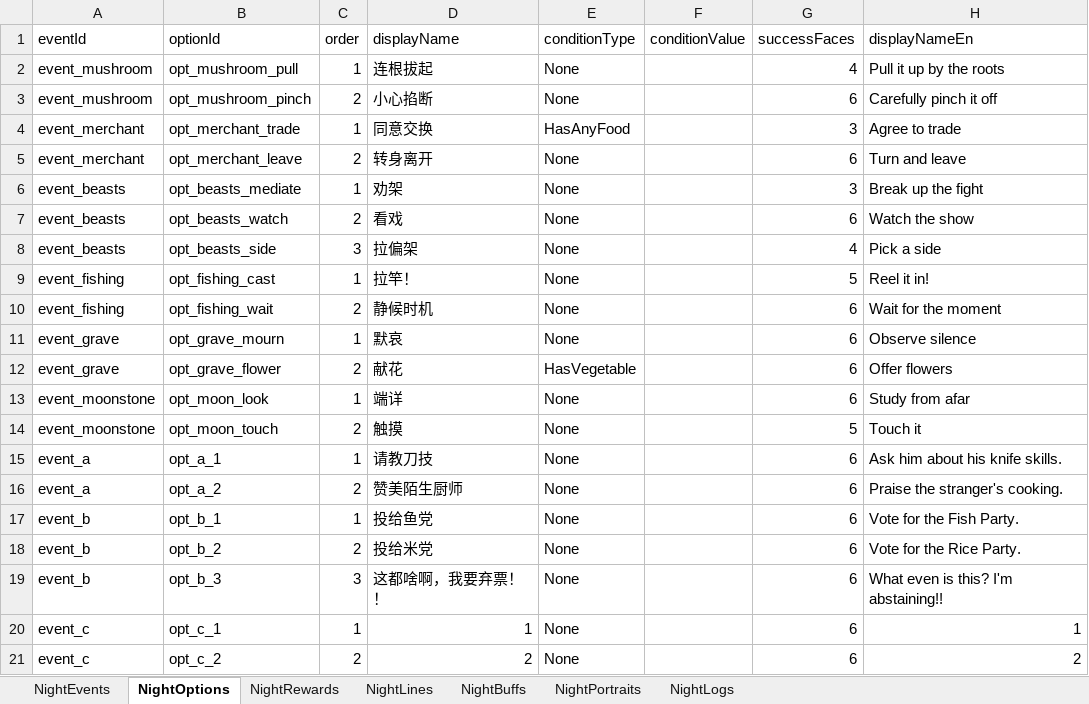
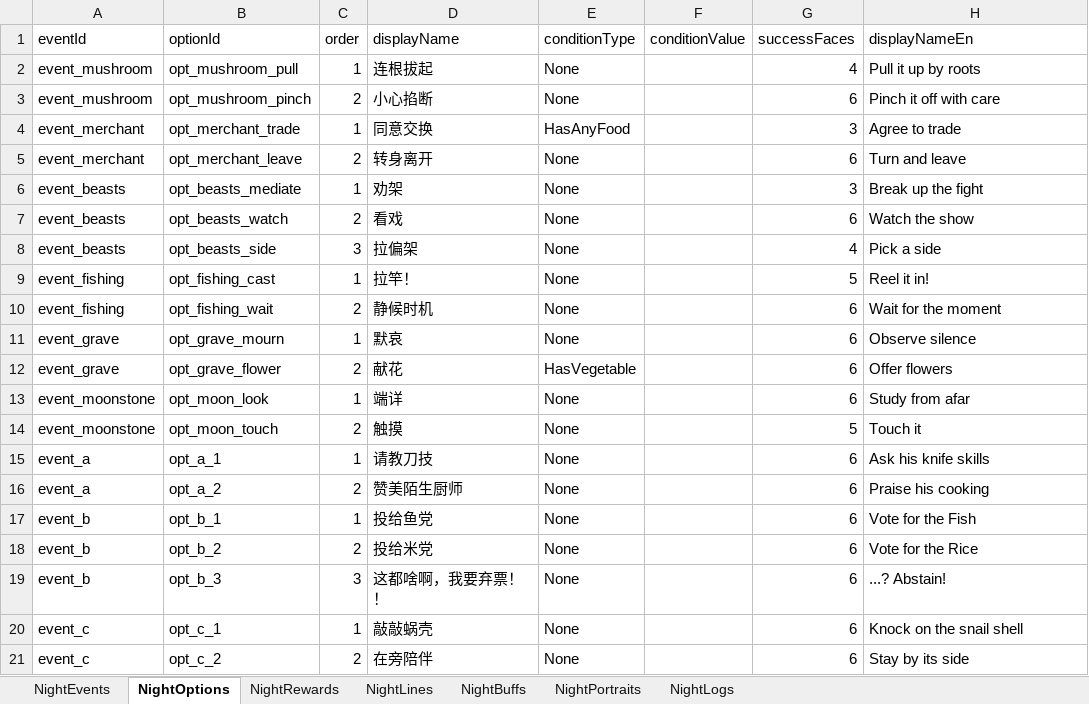
Before and after one commit to tujiali53-alt/TGJ_music, an Excel workbook: CookingClient/Assets/_Project/Data/Tables/NightTables.xlsx, sheet NightOptions, drawn as a sheet; values as stored, in another font and other column widths than the file's, no borders; the diff names each change by its address in the sheet, - before the commit and + after, or states it on an @@ line.

Commit message:
配置夜晚表格

```diff
--- a/CookingClient/Assets/_Project/Data/Tables/NightTables.xlsx (sheet NightOptions)
+++ b/CookingClient/Assets/_Project/Data/Tables/NightTables.xlsx (sheet NightOptions)
-H2 (displayNameEn): Pull it up by the roots
+H2 (displayNameEn): Pull it up by roots
-H3 (displayNameEn): Carefully pinch it off
+H3 (displayNameEn): Pinch it off with care
-H15 (displayNameEn): Ask him about his knife skills.
+H15 (displayNameEn): Ask his knife skills
-H16 (displayNameEn): Praise the stranger's cooking.
+H16 (displayNameEn): Praise his cooking
-H17 (displayNameEn): Vote for the Fish Party.
+H17 (displayNameEn): Vote for the Fish
-H18 (displayNameEn): Vote for the Rice Party.
+H18 (displayNameEn): Vote for the Rice
-H19 (displayNameEn): What even is this? I'm abstaining!!
+H19 (displayNameEn): ...? Abstain!
-D20 (displayName): 1
+D20 (displayName): 敲敲蜗壳
-H20 (displayNameEn): 1
+H20 (displayNameEn): Knock on the snail shell
-D21 (displayName): 2
+D21 (displayName): 在旁陪伴
-H21 (displayNameEn): 2
+H21 (displayNameEn): Stay by its side
```
